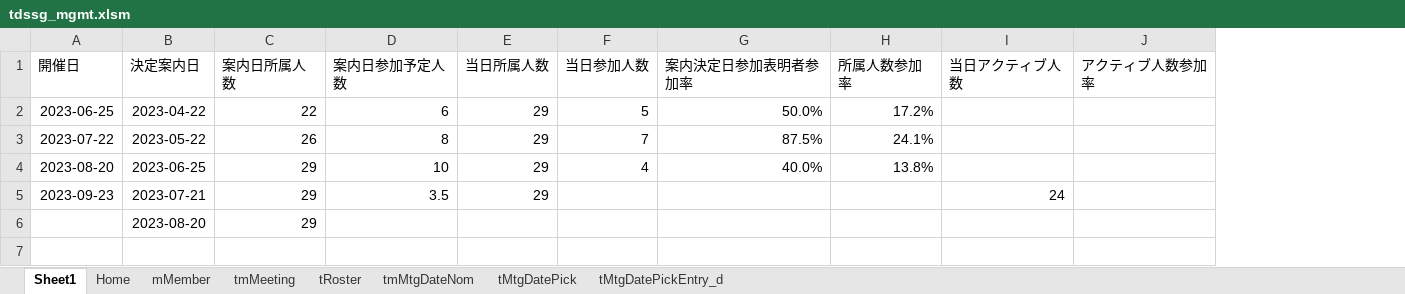
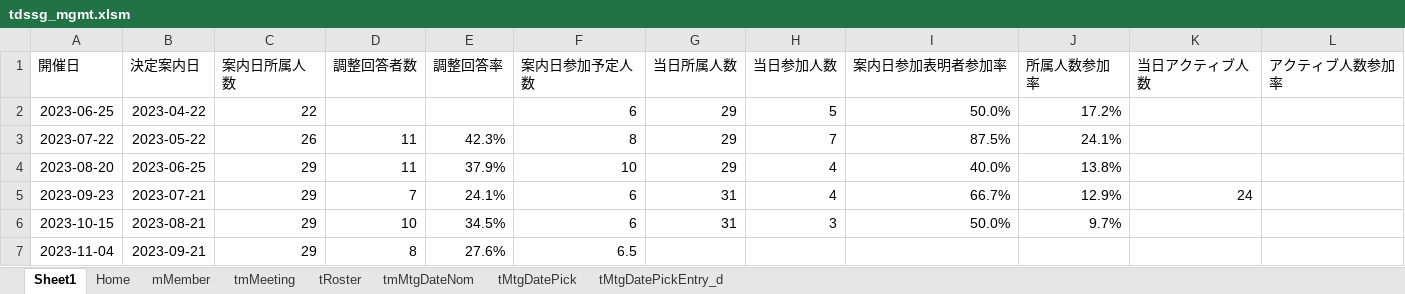
Before and after one commit to iwao-synapse/TDSSG_MGMT, an Excel workbook: system/tdssg_mgmt.xlsm, sheet Sheet1, drawn as a sheet; values as stored, in another font and other column widths than the file's, no borders; removed rows and columns are numbered as before the commit, all else as after; the diff names each change by its address in the sheet, - before the commit and + after, or states it on an @@ line.

```diff
--- a/system/tdssg_mgmt.xlsm (sheet Sheet1)
+++ b/system/tdssg_mgmt.xlsm (sheet Sheet1)
+column D (調整回答者数), rows 3-5: 11 | 11 | 7
+column E (調整回答率), rows 3-5: 42.3% | 37.9% | 24.1%
-I1: 案内決定日参加表明者参加率
+I1: 案内日参加表明者参加率
-F5 (案内日参加予定人数): 3.5
+F5 (案内日参加予定人数): 6
-G5 (当日所属人数): 29
+G5 (当日所属人数): 31
-H5 (当日参加人数): (empty)
+H5 (当日参加人数): 4
-I5 (案内日参加表明者参加率): (empty)
+I5 (案内日参加表明者参加率): 66.7%
-J5 (所属人数参加率): (empty)
+J5 (所属人数参加率): 12.9%
-row 6:  | 2023-08-20 | 29
+row 6: 2023-10-15 | 2023-08-21 | 29 | 10 | 34.5% | 6 | 31 | 3 | 50.0% | 9.7%
+row 7: 2023-11-04 | 2023-09-21 | 29 | 8 | 27.6% | 6.5
```
Also changed, not shown: sheet tMtgDatePick, sheet tmMtgDateNom, sheet tRoster, sheet mMember, sheet tMtgDatePickEntry_d, sheet Home, 1 more sheet, formulas that keep their value, 1 other file.
